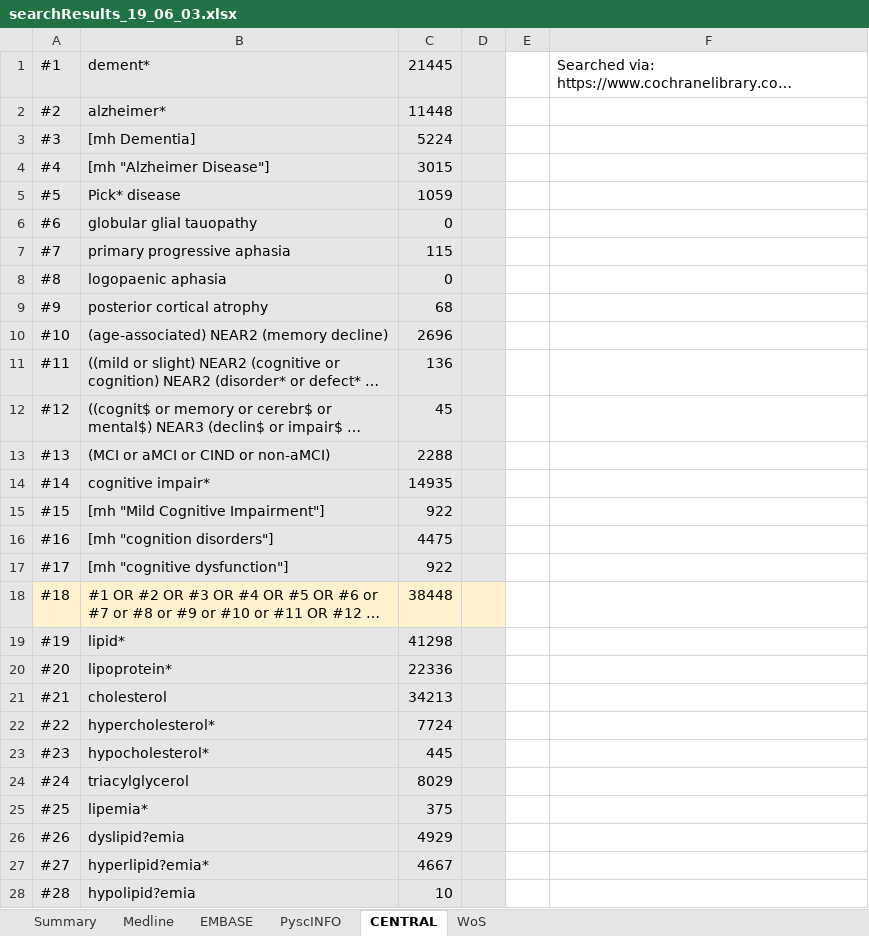
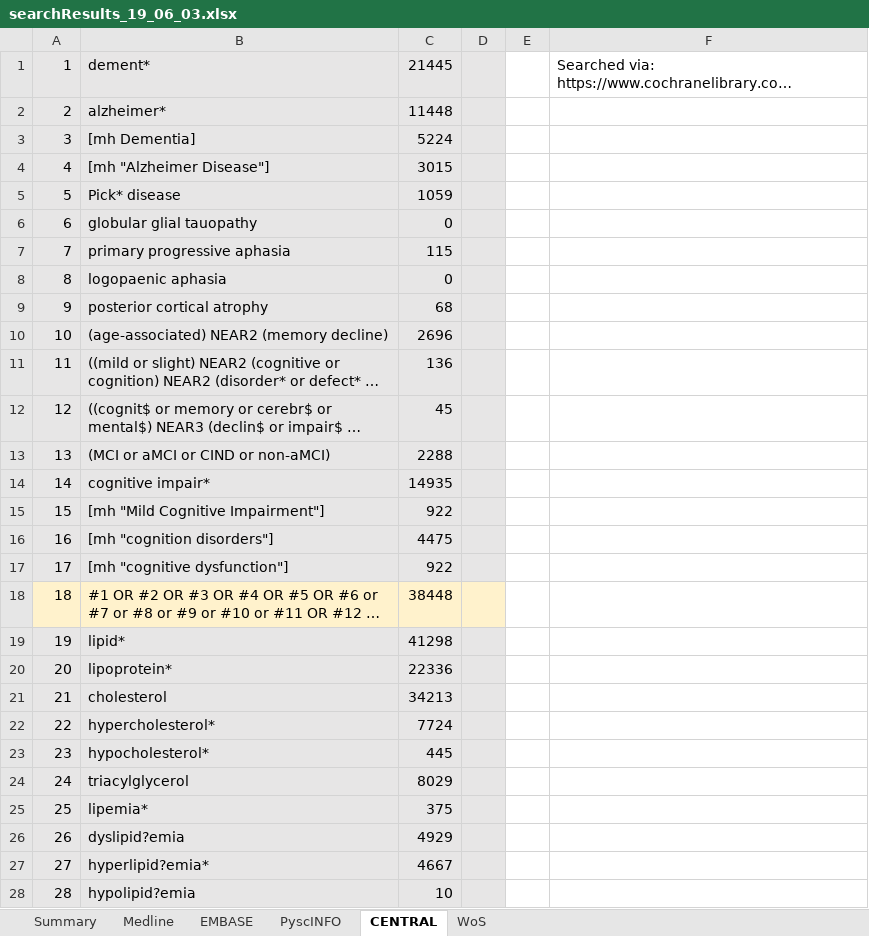
Before and after one commit to mcguinlu/thesis, an Excel workbook: data/sys-rev/searchResults_19_06_03.xlsx, sheet CENTRAL, drawn as a sheet; only a part is shown; long unchanged cells end in …; values as stored, in another font and other column widths than the file's, no borders; the diff covers the shown part only; the diff names each change by its address in the sheet, - before the commit and + after, or states it on an @@ line.

```diff
--- a/data/sys-rev/searchResults_19_06_03.xlsx (sheet CENTRAL)
+++ b/data/sys-rev/searchResults_19_06_03.xlsx (sheet CENTRAL)
-A1: #1
+A1: 1
-A2: #2
+A2: 2
-A3: #3
+A3: 3
-A4: #4
+A4: 4
-A5: #5
+A5: 5
-A6: #6
+A6: 6
-A7: #7
+A7: 7
-A8: #8
+A8: 8
-A9: #9
+A9: 9
-A10: #10
+A10: 10
-A11: #11
+A11: 11
-A12: #12
+A12: 12
-A13: #13
+A13: 13
-A14: #14
+A14: 14
-A15: #15
+A15: 15
-A16: #16
+A16: 16
-A17: #17
+A17: 17
-A18: #18
+A18: 18
-A19: #19
+A19: 19
-A20: #20
+A20: 20
-A21: #21
+A21: 21
-A22: #22
+A22: 22
-A23: #23
+A23: 23
-A24: #24
+A24: 24
-A25: #25
+A25: 25
-A26: #26
+A26: 26
-A27: #27
+A27: 27
-A28: #28
+A28: 28
```
Also changed, not shown: 1 added row and 48 edited cells elsewhere in this sheet.
